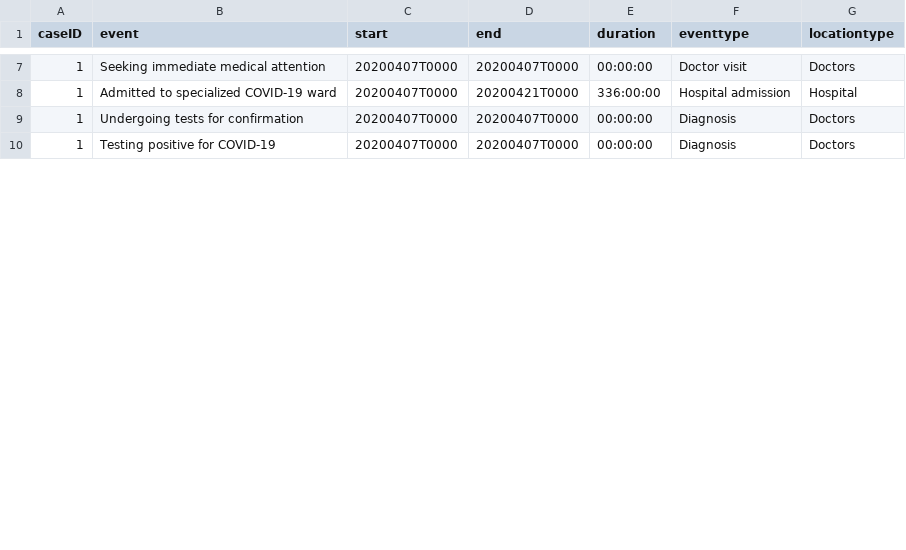
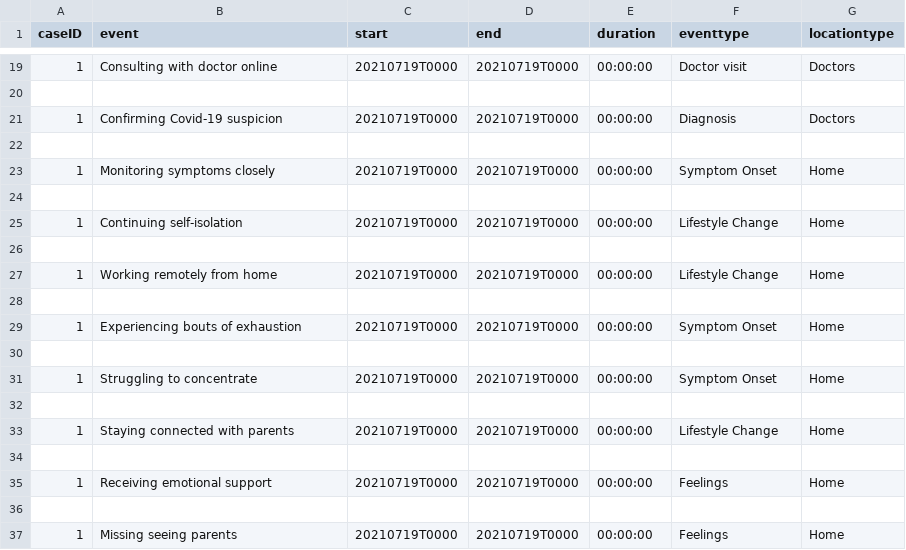
Before and after one commit to bptlab/TracEX, a CSV file: content/outputs/intermediates/7_output.csv, drawn as a sheet; only a part is shown, gaps mark what is left out; the diff covers the shown part only.

```diff
--- a/content/outputs/intermediates/7_output.csv
+++ b/content/outputs/intermediates/7_output.csv
@@ -7,4 +19,19 @@ caseID,event,start,end,duration,eventtype,locationtype
-1,Seeking immediate medical attention,20200407T0000,20200407T0000,00:00:00,Doctor visit,Doctors
-1,Admitted to specialized COVID-19 ward,20200407T0000,20200421T0000,336:00:00,Hospital admission,Hospital
-1,Undergoing tests for confirmation,20200407T0000,20200407T0000,00:00:00,Diagnosis,Doctors
-1,Testing positive for COVID-19,20200407T0000,20200407T0000,00:00:00,Diagnosis,Doctors
+1,Consulting with doctor online,20210719T0000,20210719T0000,00:00:00,Doctor visit,Doctors
+
+1,Confirming Covid-19 suspicion,20210719T0000,20210719T0000,00:00:00,Diagnosis,Doctors
+
+1,Monitoring symptoms closely,20210719T0000,20210719T0000,00:00:00,Symptom Onset,Home
+
+1,Continuing self-isolation,20210719T0000,20210719T0000,00:00:00,Lifestyle Change,Home
+
+1,Working remotely from home,20210719T0000,20210719T0000,00:00:00,Lifestyle Change,Home
+
+1,Experiencing bouts of exhaustion,20210719T0000,20210719T0000,00:00:00,Symptom Onset,Home
+
+1,Struggling to concentrate,20210719T0000,20210719T0000,00:00:00,Symptom Onset,Home
+
+1,Staying connected with parents,20210719T0000,20210719T0000,00:00:00,Lifestyle Change,Home
+
+1,Receiving emotional support,20210719T0000,20210719T0000,00:00:00,Feelings,Home
+
+1,Missing seeing parents,20210719T0000,20210719T0000,00:00:00,Feelings,Home
```
Also changed, not shown: 26 added rows and 50 edited cells elsewhere in this file, 26 other files.
